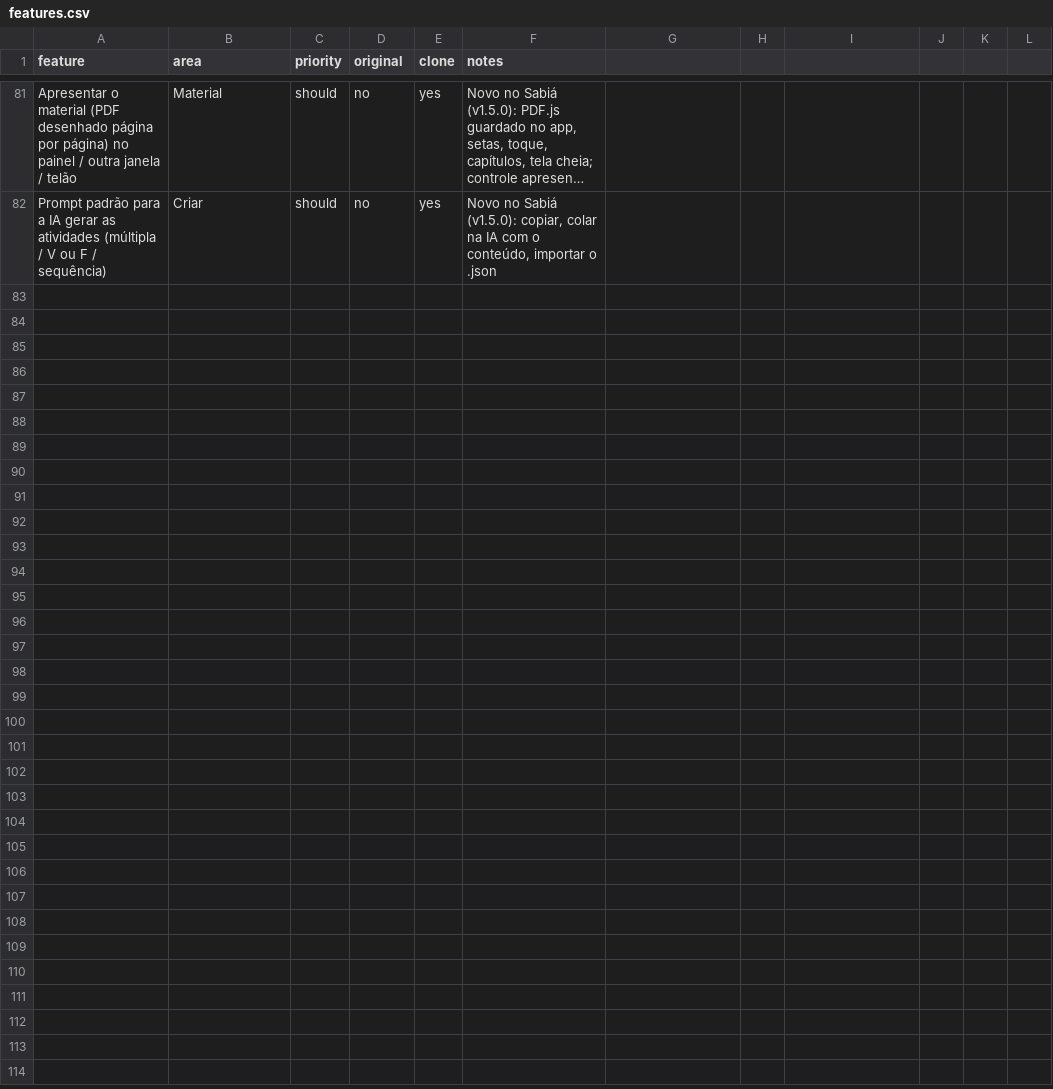
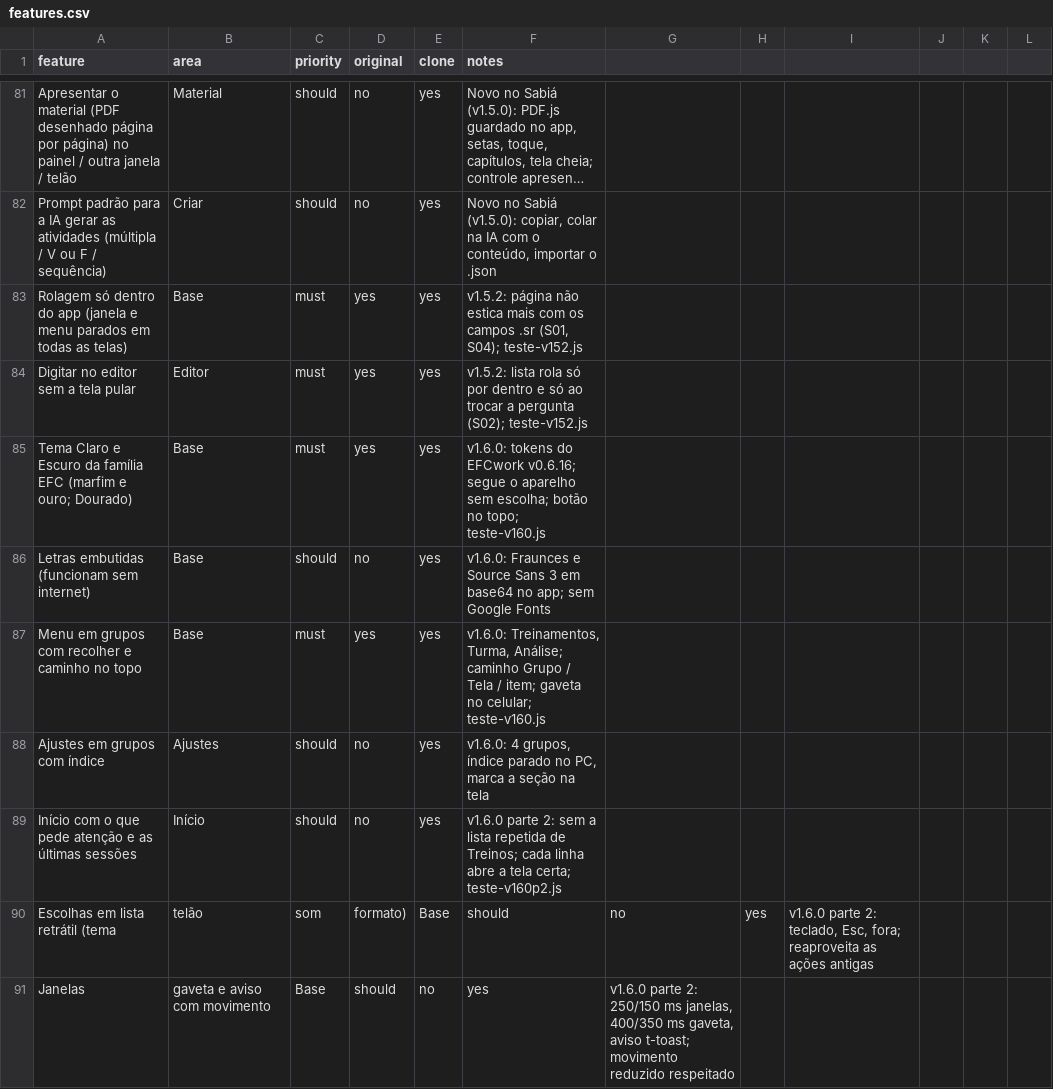
Before and after one commit to EliasGrigori/EFC-Sabi--Quiz, a CSV file: docs/features.csv, drawn as a sheet; only a part is shown, gaps mark what is left out; long unchanged cells end in …; the diff covers the shown part only; the diff names each change by its address in the sheet, - before the commit and + after, or states it on an @@ line.

```diff
--- a/docs/features.csv
+++ b/docs/features.csv
+row 83: Rolagem só dentro do app (janela e menu parados em todas as telas) | Base | must | yes | yes | v1.5.2: página não estica mais com os campos .sr (S01, S04); teste-v152.js
+row 84: Digitar no editor sem a tela pular | Editor | must | yes | yes | v1.5.2: lista rola só por dentro e só ao trocar a pergunta (S02); teste-v152.js
+row 85: Tema Claro e Escuro da família EFC (marfim e ouro; Dourado) | Base | must | yes | yes | v1.6.0: tokens do EFCwork v0.6.16; segue o aparelho sem escolha; botão no topo; teste-v160.js
+row 86: Letras embutidas (funcionam sem internet) | Base | should | no | yes | v1.6.0: Fraunces e Source Sans 3 em base64 no app; sem Google Fonts
+row 87: Menu em grupos com recolher e caminho no topo | Base | must | yes | yes | v1.6.0: Treinamentos, Turma, Análise; caminho Grupo / Tela / item; gaveta no celular; teste-v160.js
+row 88: Ajustes em grupos com índice | Ajustes | should | no | yes | v1.6.0: 4 grupos, índice parado no PC, marca a seção na tela
+row 89: Início com o que pede atenção e as últimas sessões | Início | should | no | yes | v1.6.0 parte 2: sem a lista repetida de Treinos; cada linha abre a tela certa; teste-v160p2.js
+row 90: Escolhas em lista retrátil (tema | telão | som | formato) | Base | should | no | yes | v1.6.0 parte 2: teclado, Esc, fora; reaproveita as ações antigas
+row 91: Janelas | gaveta e aviso com movimento | Base | should | no | yes | v1.6.0 parte 2: 250/150 ms janelas, 400/350 ms gaveta, aviso t-toast; movimento reduzido respeitado
```
Also changed, not shown: 8 added rows and 2 edited cells elsewhere in this file, 58 other files.
